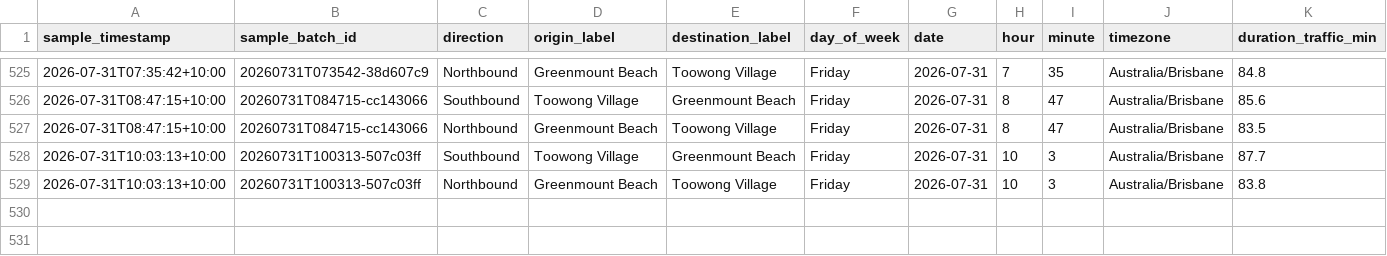
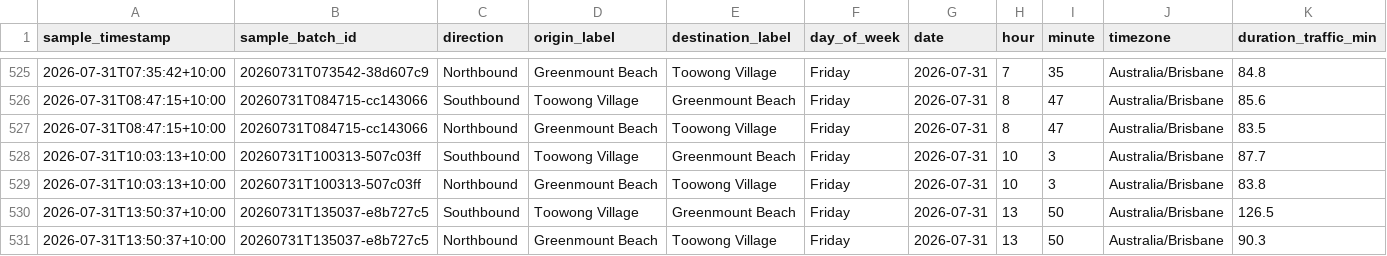
Before and after one commit to buenastardes1015/Routes_API, a CSV file: traffic_log.csv, drawn as a sheet; only a part is shown, gaps mark what is left out; rows hold the shown columns only; the diff names each change by its address in the sheet, - before the commit and + after, or states it on an @@ line.

```diff
--- a/traffic_log.csv
+++ b/traffic_log.csv
+row 530: 2026-07-31T13:50:37+10:00 | 20260731T135037-e8b727c5 | Southbound | Toowong Village | Greenmount Beach | Friday | 2026-07-31 | 13 | 50 | Australia/Brisbane | 126.5
+row 531: 2026-07-31T13:50:37+10:00 | 20260731T135037-e8b727c5 | Northbound | Greenmount Beach | Toowong Village | Friday | 2026-07-31 | 13 | 50 | Australia/Brisbane | 90.3
```
